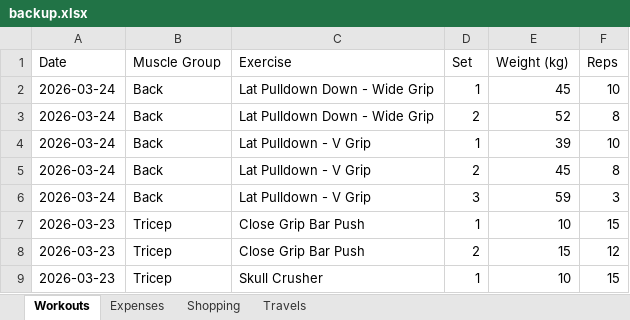
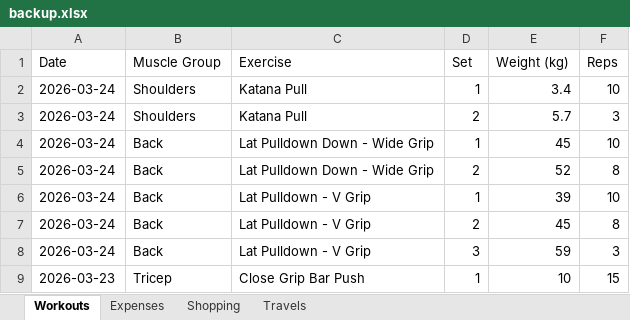
Before and after one commit to itspraveenk/Praveen_Fitness_App, an Excel workbook: data/backup.xlsx, sheet Workouts, drawn as a sheet; only a part is shown; the shorter side is filled out with more unchanged rows; values as stored, in another font and other column widths than the file's, no borders; the diff names each change by its address in the sheet, - before the commit and + after, or states it on an @@ line.

Commit message:
Backup: 2026-03-24T07:59:10.649Z

```diff
--- a/data/backup.xlsx (sheet Workouts)
+++ b/data/backup.xlsx (sheet Workouts)
+row 2: 2026-03-24 | Shoulders | Katana Pull | 1 | 3.4 | 10
+row 3: 2026-03-24 | Shoulders | Katana Pull | 2 | 5.7 | 3
```
